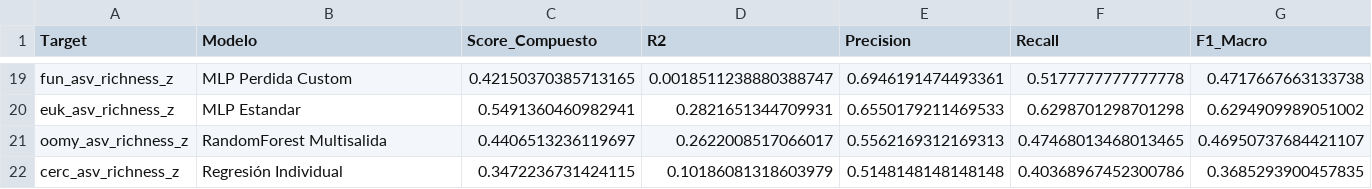
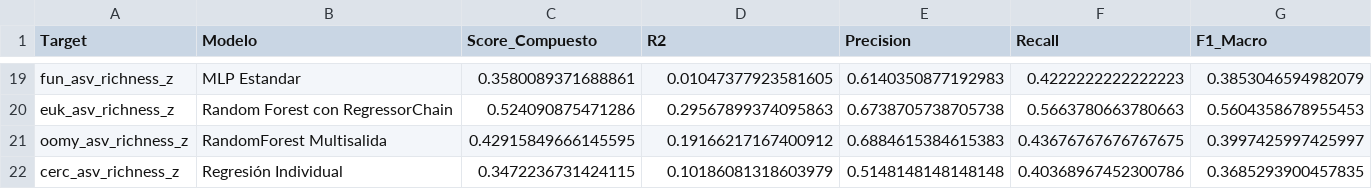
Before and after one commit to Akanenosketch/TFG-SOB4ES, a CSV file: output/regresion/top1_modelo_por_target.csv, drawn as a sheet; only a part is shown, gaps mark what is left out; the diff covers the shown part only; the diff names each change by its address in the sheet, - before the commit and + after, or states it on an @@ line.

```diff
--- a/output/regresion/top1_modelo_por_target.csv
+++ b/output/regresion/top1_modelo_por_target.csv
-B19 (Modelo): MLP Perdida Custom
+B19 (Modelo): MLP Estandar
-C19 (Score_Compuesto): 0.42150370385713165
+C19 (Score_Compuesto): 0.3580089371688861
-D19 (R2): 0.0018511238880388747
+D19 (R2): 0.01047377923581605
-E19 (Precision): 0.6946191474493361
+E19 (Precision): 0.6140350877192983
-F19 (Recall): 0.5177777777777778
+F19 (Recall): 0.4222222222222223
-G19 (F1_Macro): 0.4717667663133738
+G19 (F1_Macro): 0.3853046594982079
-B20 (Modelo): MLP Estandar
+B20 (Modelo): Random Forest con RegressorChain
-C20 (Score_Compuesto): 0.5491360460982941
+C20 (Score_Compuesto): 0.524090875471286
-D20 (R2): 0.2821651344709931
+D20 (R2): 0.29567899374095863
-E20 (Precision): 0.6550179211469533
+E20 (Precision): 0.6738705738705738
-F20 (Recall): 0.6298701298701298
+F20 (Recall): 0.5663780663780663
-G20 (F1_Macro): 0.6294909989051002
+G20 (F1_Macro): 0.5604358678955453
-C21 (Score_Compuesto): 0.4406513236119697
+C21 (Score_Compuesto): 0.42915849666145595
-D21 (R2): 0.2622008517066017
+D21 (R2): 0.19166217167400912
-E21 (Precision): 0.5562169312169313
+E21 (Precision): 0.6884615384615383
-F21 (Recall): 0.47468013468013465
+F21 (Recall): 0.43676767676767675
-G21 (F1_Macro): 0.46950737684421107
+G21 (F1_Macro): 0.3997425997425997
```
Also changed, not shown: 90 edited cells elsewhere in this file, output/clasificacion/kappa_por_target.csv, output/clasificacion/r2_por_target.csv, 57 other files.
